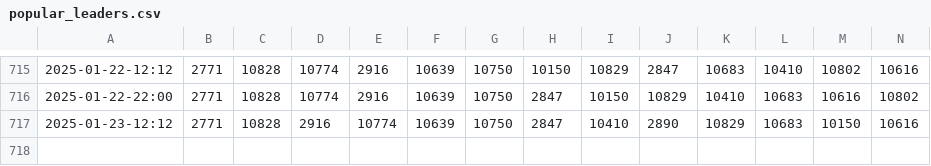
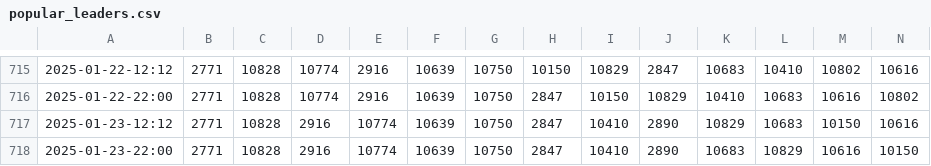
Before and after one commit to TOS-Watcher/TOS_Popular_Leaders, a CSV file: out/popular_leaders.csv, drawn as a sheet; only a part is shown, gaps mark what is left out; rows hold the shown columns only; the diff names each change by its address in the sheet, - before the commit and + after, or states it on an @@ line.

```diff
--- a/out/popular_leaders.csv
+++ b/out/popular_leaders.csv
+row 718: 2025-01-23-22:00 | 2771 | 10828 | 2916 | 10774 | 10639 | 10750 | 2847 | 10410 | 2890 | 10683 | 10829 | 10616 | 10150
```
